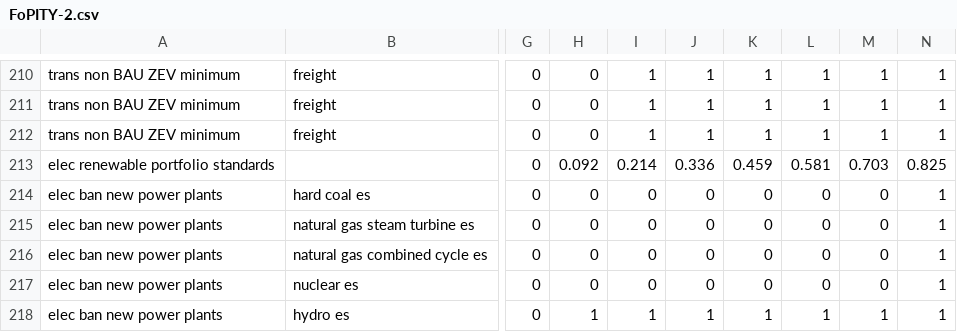
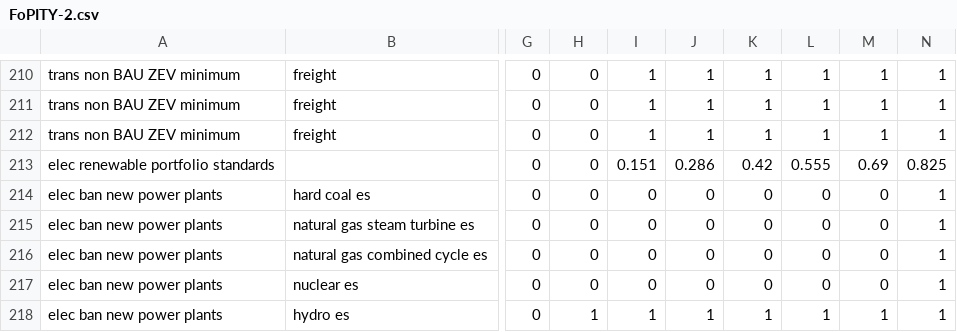
Before and after one commit to EnergyInnovation/eps-northcarolina, a CSV file: InputData/plcy-schd/FoPITY/FoPITY-2.csv, drawn as a sheet; only a part is shown, gaps mark what is left out; the diff names each change by its address in the sheet, - before the commit and + after, or states it on an @@ line.

```diff
--- a/InputData/plcy-schd/FoPITY/FoPITY-2.csv
+++ b/InputData/plcy-schd/FoPITY/FoPITY-2.csv
-H213: 0.092
+H213: 0
-I213: 0.214
+I213: 0.151
-J213: 0.336
+J213: 0.286
-K213: 0.459
+K213: 0.42
-L213: 0.581
+L213: 0.555
-M213: 0.703
+M213: 0.69
```
Also changed, not shown: InputData/bldgs/SYCEU/SYCEU-commercial.csv, InputData/bldgs/SYCEU/SYCEU-rural-residential.csv, 10 other files.
